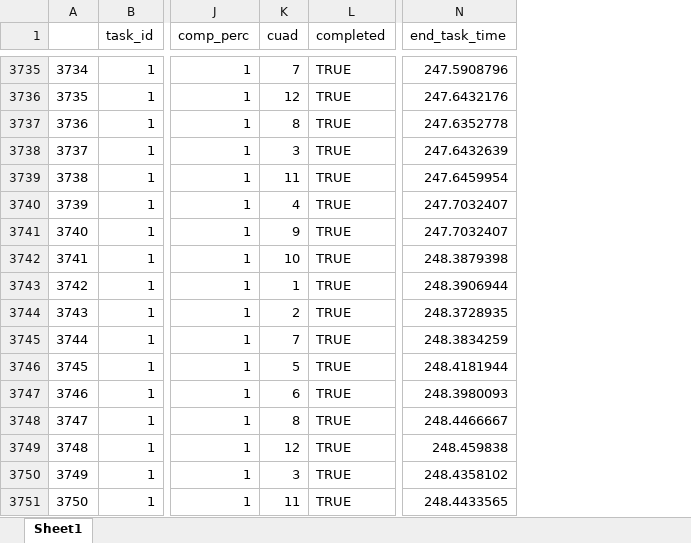
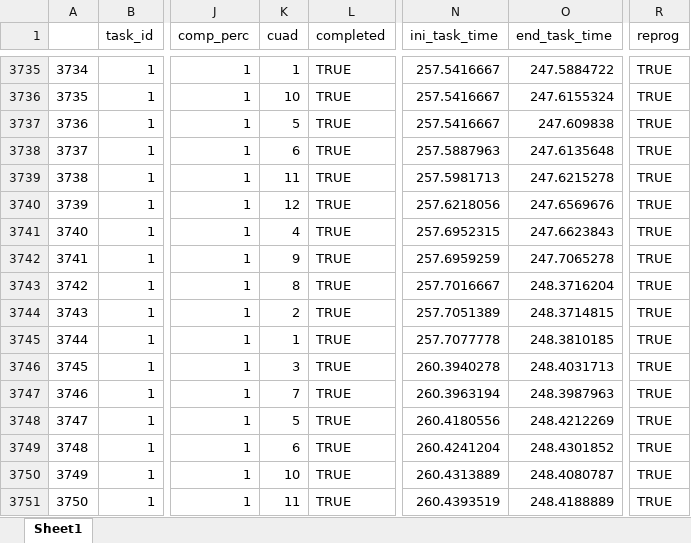
Before and after one commit to datamaniac03/oil, an Excel workbook: Modelo Matenimiento/out_asignacion/c_12_Output Mant. Instrument..xlsx, sheet Sheet1, drawn as a sheet; only a part is shown, gaps mark what is left out; values as stored, in another font and other column widths than the file's, no borders; addresses are those after the commit; the diff covers the shown part only; the diff names each change by its address in the sheet, - before the commit and + after, or states it on an @@ line.

```diff
--- a/Modelo Matenimiento/out_asignacion/c_12_Output Mant. Instrument..xlsx (sheet Sheet1)
+++ b/Modelo Matenimiento/out_asignacion/c_12_Output Mant. Instrument..xlsx (sheet Sheet1)
+column N (ini_task_time), rows 3735-3751: 257.5416667 | 257.5416667 | 257.5416667 | 257.5887963 | 257.5981713 | 257.6218056 | 257.6952315 | 257.6959259 | 257.7016667 | 257.7051389 | 257.7077778 | 260.3940278 | 260.3963194 | 260.4180556 | 260.4241204 | 260.4313889 | 260.4393519
+column R (reprog), rows 3735-3751: all TRUE
-K3735 (cuad): 7
+K3735 (cuad): 1
-O3735 (end_task_time): 247.5908796
+O3735 (end_task_time): 247.5884722
-K3736 (cuad): 12
+K3736 (cuad): 10
-O3736 (end_task_time): 247.6432176
+O3736 (end_task_time): 247.6155324
-K3737 (cuad): 8
+K3737 (cuad): 5
-O3737 (end_task_time): 247.6352778
+O3737 (end_task_time): 247.609838
-K3738 (cuad): 3
+K3738 (cuad): 6
-O3738 (end_task_time): 247.6432639
+O3738 (end_task_time): 247.6135648
-O3739 (end_task_time): 247.6459954
+O3739 (end_task_time): 247.6215278
-K3740 (cuad): 4
+K3740 (cuad): 12
-O3740 (end_task_time): 247.7032407
+O3740 (end_task_time): 247.6569676
-K3741 (cuad): 9
+K3741 (cuad): 4
-O3741 (end_task_time): 247.7032407
+O3741 (end_task_time): 247.6623843
-K3742 (cuad): 10
+K3742 (cuad): 9
-O3742 (end_task_time): 248.3879398
+O3742 (end_task_time): 247.7065278
-K3743 (cuad): 1
+K3743 (cuad): 8
-O3743 (end_task_time): 248.3906944
+O3743 (end_task_time): 248.3716204
-O3744 (end_task_time): 248.3728935
+O3744 (end_task_time): 248.3714815
-K3745 (cuad): 7
+K3745 (cuad): 1
-O3745 (end_task_time): 248.3834259
+O3745 (end_task_time): 248.3810185
-K3746 (cuad): 5
+K3746 (cuad): 3
-O3746 (end_task_time): 248.4181944
+O3746 (end_task_time): 248.4031713
-K3747 (cuad): 6
+K3747 (cuad): 7
-O3747 (end_task_time): 248.3980093
+O3747 (end_task_time): 248.3987963
-K3748 (cuad): 8
+K3748 (cuad): 5
-O3748 (end_task_time): 248.4466667
+O3748 (end_task_time): 248.4212269
-K3749 (cuad): 12
+K3749 (cuad): 6
-O3749 (end_task_time): 248.459838
+O3749 (end_task_time): 248.4301852
-K3750 (cuad): 3
+K3750 (cuad): 10
-O3750 (end_task_time): 248.4358102
+O3750 (end_task_time): 248.4080787
-O3751 (end_task_time): 248.4433565
+O3751 (end_task_time): 248.4188889
```
Also changed, not shown: 1699 edited cells and cell formats elsewhere in this sheet, Modelo Matenimiento/Tareas Mantenimiento vMartin.xlsx, Modelo Matenimiento/out_asignacion/c_12_Output Mant. Elect..xlsx, 2 other files.
